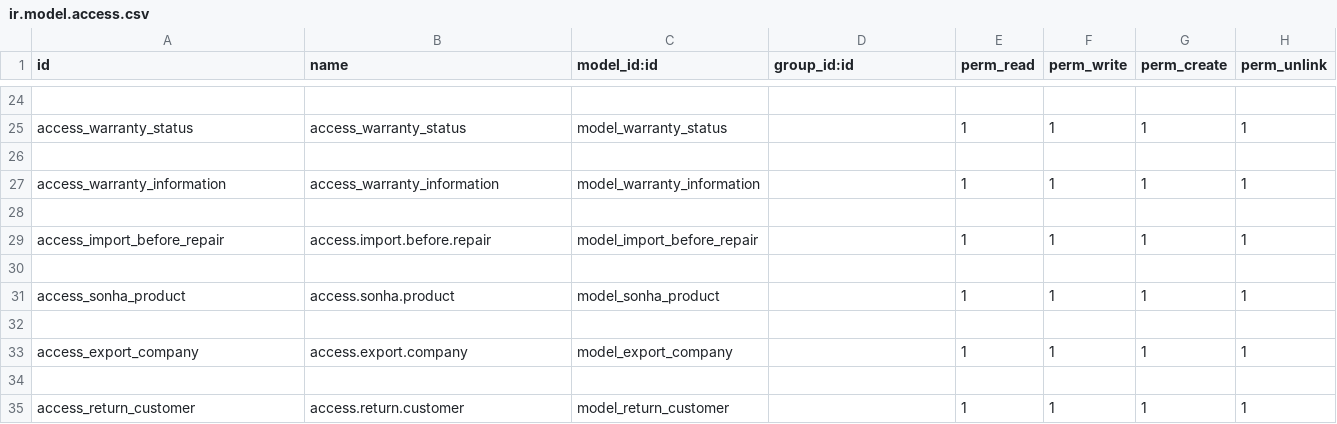
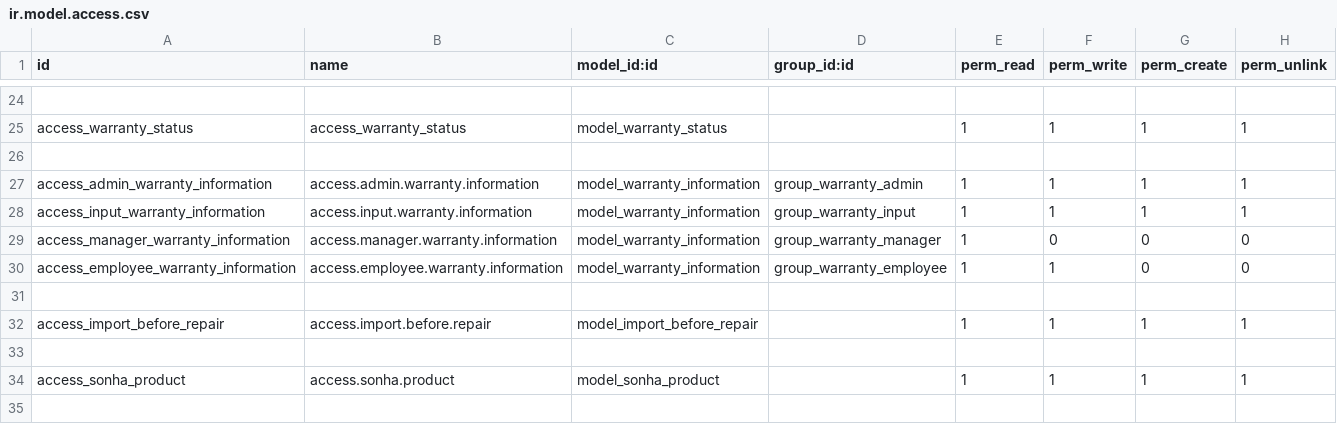
Before and after one commit to datpt-tb/sonha_baohanh_web, a CSV file: thong_tin_bao_hanh/security/ir.model.access.csv, drawn as a sheet; only a part is shown, gaps mark what is left out; the shorter side is filled out with more unchanged rows.

```diff
--- a/thong_tin_bao_hanh/security/ir.model.access.csv
+++ b/thong_tin_bao_hanh/security/ir.model.access.csv
@@ -26,3 +26,6 @@ access_warranty_status,access_warranty_status,model_warranty_status,,1,1,1,1
 
-access_warranty_information,access_warranty_information,model_warranty_information,,1,1,1,1
+access_admin_warranty_information,access.admin.warranty.information,model_warranty_information,group_warranty_admin,1,1,1,1
+access_input_warranty_information,access.input.warranty.information,model_warranty_information,group_warranty_input,1,1,1,1
+access_manager_warranty_information,access.manager.warranty.information,model_warranty_information,group_warranty_manager,1,0,0,0
+access_employee_warranty_information,access.employee.warranty.information,model_warranty_information,group_warranty_employee,1,1,0,0
 
```
Also changed, not shown: 5 other files.
